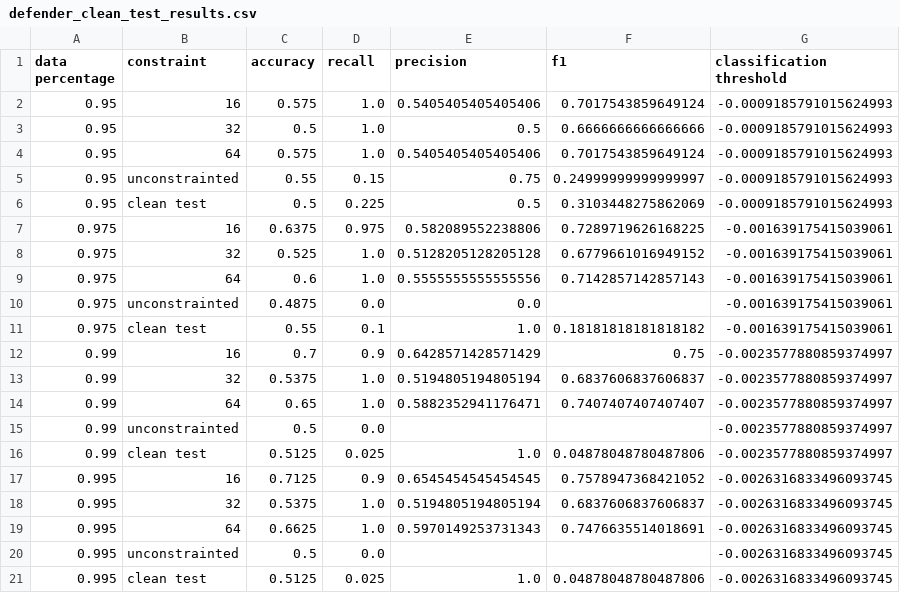
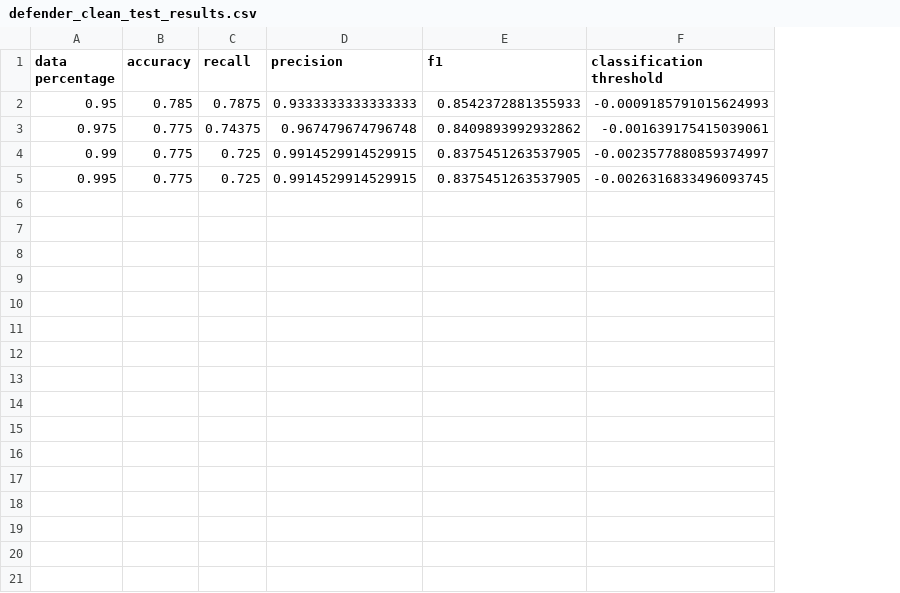
Before and after one commit to PandragonXIII/MLM, a CSV file: src/analysis/defender_clean_test_results.csv, drawn as a sheet; removed rows and columns are numbered as before the commit, all else as after; the diff names each change by its address in the sheet, - before the commit and + after, or states it on an @@ line.

Commit message:
added clean vs adv confusion matrix

```diff
--- a/src/analysis/defender_clean_test_results.csv
+++ b/src/analysis/defender_clean_test_results.csv
-column B (constraint), row 2: 16; row 7: 16; row 12: 16; row 17: 16
-B2 (accuracy): 0.575
+B2 (accuracy): 0.785
-C2 (recall): 1.0
+C2 (recall): 0.7875
-D2 (precision): 0.5405405405405406
+D2 (precision): 0.9333333333333333
-E2 (f1): 0.7017543859649124
+E2 (f1): 0.8542372881355933
-row 3: 0.95 | 32 | 0.5 | 1.0 | 0.5 | 0.6666666666666666 | -0.0009185791015624993
-row 4: 0.95 | 64 | 0.575 | 1.0 | 0.5405405405405406 | 0.7017543859649124 | -0.0009185791015624993
-row 5: 0.95 | unconstrainted | 0.55 | 0.15 | 0.75 | 0.24999999999999997 | -0.0009185791015624993
-row 6: 0.95 | clean test | 0.5 | 0.225 | 0.5 | 0.3103448275862069 | -0.0009185791015624993
-B3 (accuracy): 0.6375
+B3 (accuracy): 0.775
-C3 (recall): 0.975
+C3 (recall): 0.74375
-D3 (precision): 0.582089552238806
+D3 (precision): 0.967479674796748
-E3 (f1): 0.7289719626168225
+E3 (f1): 0.8409893992932862
-row 8: 0.975 | 32 | 0.525 | 1.0 | 0.5128205128205128 | 0.6779661016949152 | -0.001639175415039061
-row 9: 0.975 | 64 | 0.6 | 1.0 | 0.5555555555555556 | 0.7142857142857143 | -0.001639175415039061
-row 10: 0.975 | unconstrainted | 0.4875 | 0.0 | 0.0 |  | -0.001639175415039061
-row 11: 0.975 | clean test | 0.55 | 0.1 | 1.0 | 0.18181818181818182 | -0.001639175415039061
-B4 (accuracy): 0.7
+B4 (accuracy): 0.775
-C4 (recall): 0.9
+C4 (recall): 0.725
-D4 (precision): 0.6428571428571429
+D4 (precision): 0.9914529914529915
-E4 (f1): 0.75
+E4 (f1): 0.8375451263537905
-row 13: 0.99 | 32 | 0.5375 | 1.0 | 0.5194805194805194 | 0.6837606837606837 | -0.0023577880859374997
-row 14: 0.99 | 64 | 0.65 | 1.0 | 0.5882352941176471 | 0.7407407407407407 | -0.0023577880859374997
-row 15: 0.99 | unconstrainted | 0.5 | 0.0 |  |  | -0.0023577880859374997
-row 16: 0.99 | clean test | 0.5125 | 0.025 | 1.0 | 0.04878048780487806 | -0.0023577880859374997
-B5 (accuracy): 0.7125
+B5 (accuracy): 0.775
-C5 (recall): 0.9
+C5 (recall): 0.725
-D5 (precision): 0.6545454545454545
+D5 (precision): 0.9914529914529915
-E5 (f1): 0.7578947368421052
+E5 (f1): 0.8375451263537905
-row 18: 0.995 | 32 | 0.5375 | 1.0 | 0.5194805194805194 | 0.6837606837606837 | -0.0026316833496093745
-row 19: 0.995 | 64 | 0.6625 | 1.0 | 0.5970149253731343 | 0.7476635514018691 | -0.0026316833496093745
-row 20: 0.995 | unconstrainted | 0.5 | 0.0 |  |  | -0.0026316833496093745
-row 21: 0.995 | clean test | 0.5125 | 0.025 | 1.0 | 0.04878048780487806 | -0.0026316833496093745
```
Also changed, not shown: 1 other file.
